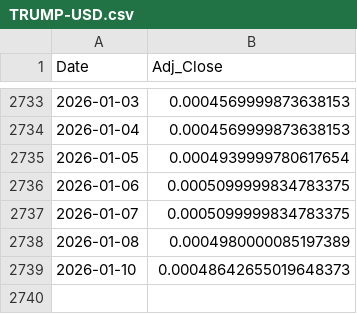
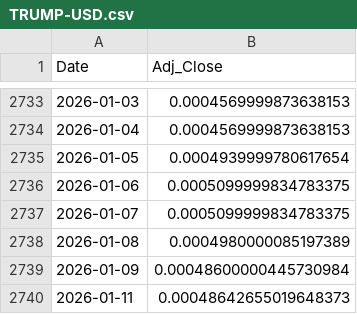
Before and after one commit to Gyumin5/MoneyFlow, a CSV file: data/TRUMP-USD.csv, drawn as a sheet; only a part is shown, gaps mark what is left out.

```diff
--- a/data/TRUMP-USD.csv
+++ b/data/TRUMP-USD.csv
@@ -2738,2 +2738,3 @@ Date,Adj_Close
 2026-01-08,0.0004980000085197389
-2026-01-10,0.00048642655019648373
+2026-01-09,0.00048600000445730984
+2026-01-11,0.00048642655019648373
```
Also changed, not shown: data/BNDX.csv, data/EFA.csv, 36 other files.
